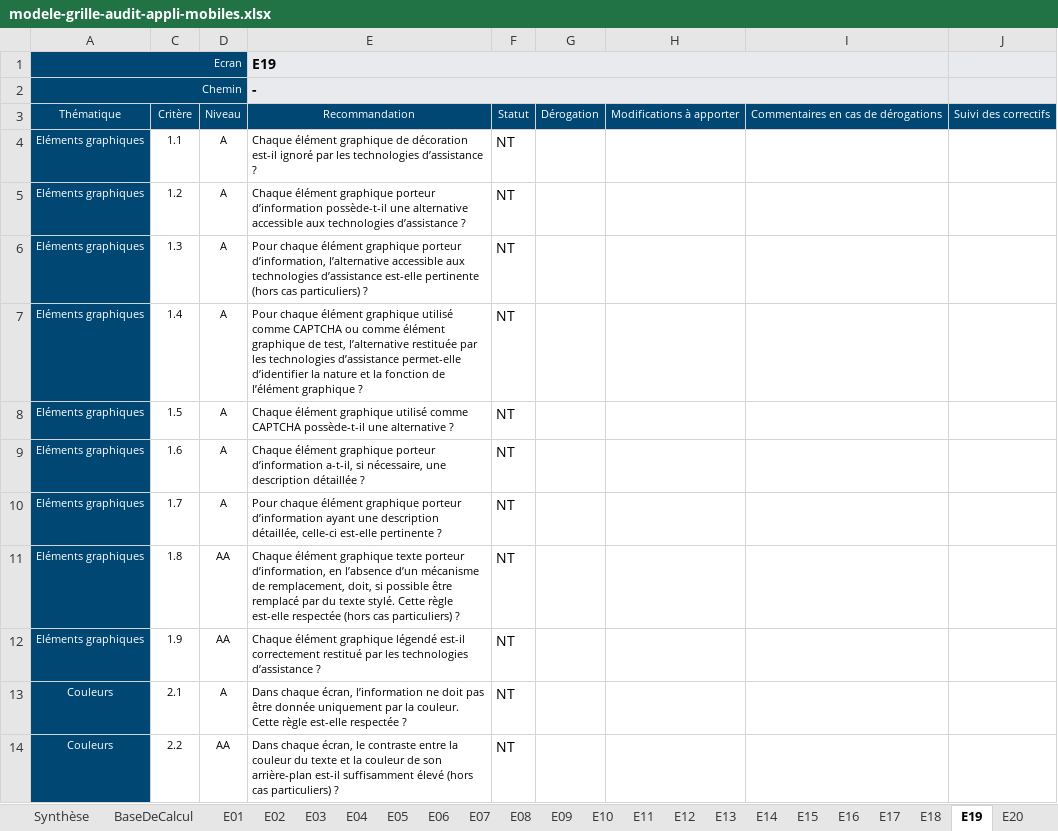
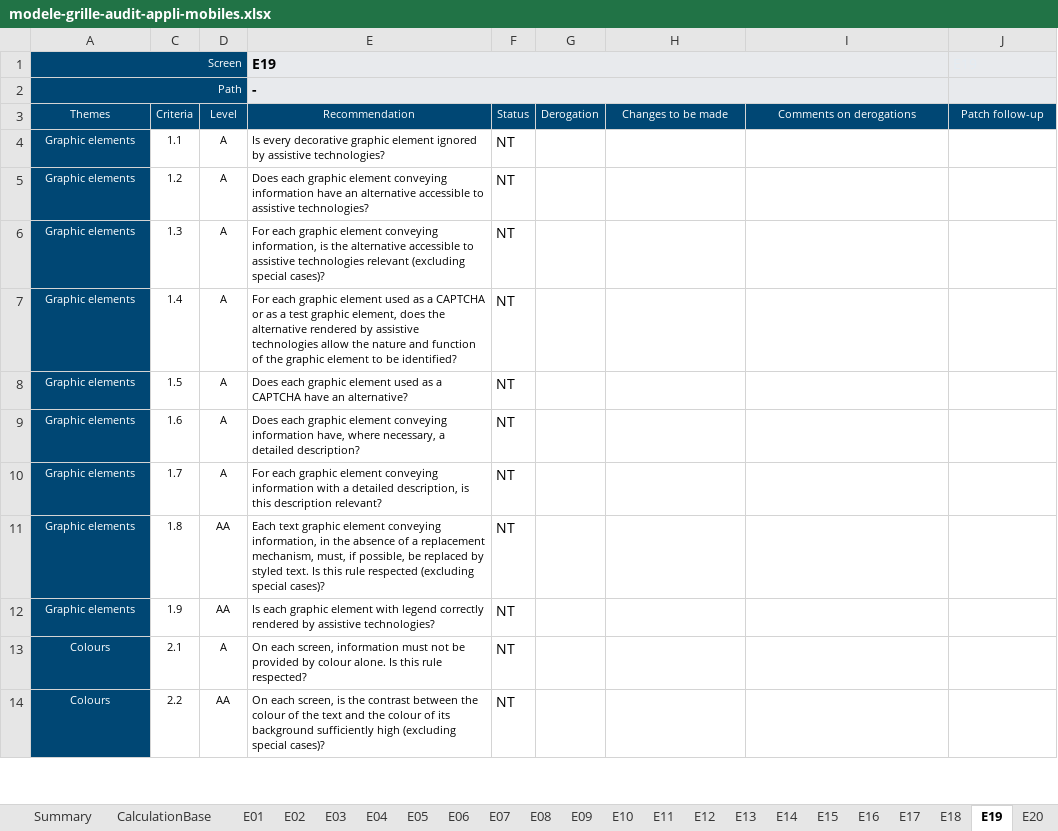
Before and after one commit to accessibility-luxembourg/accessibilite.public.lu, an Excel workbook: src/files/en/general/modele-grille-audit-appli-mobiles.xlsx, sheet E19, drawn as a sheet; only a part is shown; values as stored, in another font and other column widths than the file's, no borders; conditional formats not drawn; removed rows and columns are numbered as before the commit, all else as after; the diff covers the shown part only; the diff names each change by its address in the sheet, - before the commit and + after, or states it on an @@ line.

```diff
--- a/src/files/en/general/modele-grille-audit-appli-mobiles.xlsx (sheet E19)
+++ b/src/files/en/general/modele-grille-audit-appli-mobiles.xlsx (sheet E19)
-sheet tab: Synthèse
+sheet tab: Summary
-sheet tab: BaseDeCalcul
+sheet tab: CalculationBase
-A1: Ecran
+A1: Screen
-A2: Chemin
+A2: Path
-row 3: Thématique | Critère | Niveau | Recommandation | Statut | Dérogation | Modifications à apporter | Commentaires en cas de dérogations | Suivi des correctifs
+row 3: Themes | Criteria | Level | Recommendation | Status | Derogation | Changes to be made | Comments on derogations | Patch follow-up
-A4:A12: Eléments graphiques
+A4:A12: Graphic elements
-E4: Chaque élément graphique de décoration est-il ignoré par les technologies d’assistance ?
+E4: Is every decorative graphic element ignored by assistive technologies?
-E5: Chaque élément graphique porteur d’information possède-t-il une alternative accessible aux technologies d’assistance ?
+E5: Does each graphic element conveying information have an alternative accessible to assistive technologies?
-E6: Pour chaque élément graphique porteur d’information, l’alternative accessible aux technologies d’assistance est-elle pertinente (hors cas particuliers) ?
+E6: For each graphic element conveying information, is the alternative accessible to assistive technologies relevant (excluding special cases)?
-E7: Pour chaque élément graphique utilisé comme CAPTCHA ou comme élément graphique de test, l’alternative restituée par les technologies d’assistance permet-elle d’identifier la nature et la fonction de l’élément graphique ?
+E7: For each graphic element used as a CAPTCHA or as a test graphic element, does the alternative rendered by assistive technologies allow the nature and function of the graphic element to be identified?
-E8: Chaque élément graphique utilisé comme CAPTCHA possède-t-il une alternative ?
+E8: Does each graphic element used as a CAPTCHA have an alternative?
-E9: Chaque élément graphique porteur d’information a-t-il, si nécessaire, une description détaillée ?
+E9: Does each graphic element conveying information have, where necessary, a detailed description?
-E10: Pour chaque élément graphique porteur d’information ayant une description détaillée, celle-ci est-elle pertinente ?
+E10: For each graphic element conveying information with a detailed description, is this description relevant?
-E11: Chaque élément graphique texte porteur d’information, en l’absence d’un mécanisme de remplacement, doit, si possible être remplacé par du texte stylé. Cette règle est-elle respectée (hors cas particuliers) ?
+E11: Each text graphic element conveying information, in the absence of a replacement mechanism, must, if possible, be replaced by styled text. Is this rule respected (excluding special cases)?
-E12: Chaque élément graphique légendé est-il correctement restitué par les technologies d’assistance ?
+E12: Is each graphic element with legend correctly rendered by assistive technologies?
-A13:A14: Couleurs
+A13:A14: Colours
-E13: Dans chaque écran, l’information ne doit pas être donnée uniquement par la couleur. Cette règle est-elle respectée ?
+E13: On each screen, information must not be provided by colour alone. Is this rule respected?
-E14: Dans chaque écran, le contraste entre la couleur du texte et la couleur de son arrière-plan est-il suffisamment élevé (hors cas particuliers) ?
+E14: On each screen, is the contrast between the colour of the text and the colour of its background sufficiently high (excluding special cases)?
```
Also changed, not shown: 172 edited cells elsewhere in this sheet, sheet E01, sheet E10, sheet E11, sheet E12, sheet E13, sheet E14, 19 more sheets, other sheet tabs, formulas that keep their value, hidden cells, src/files/en/raweb1/raweb1-lu-modele-grille-audit.xlsx, 9 other files.
